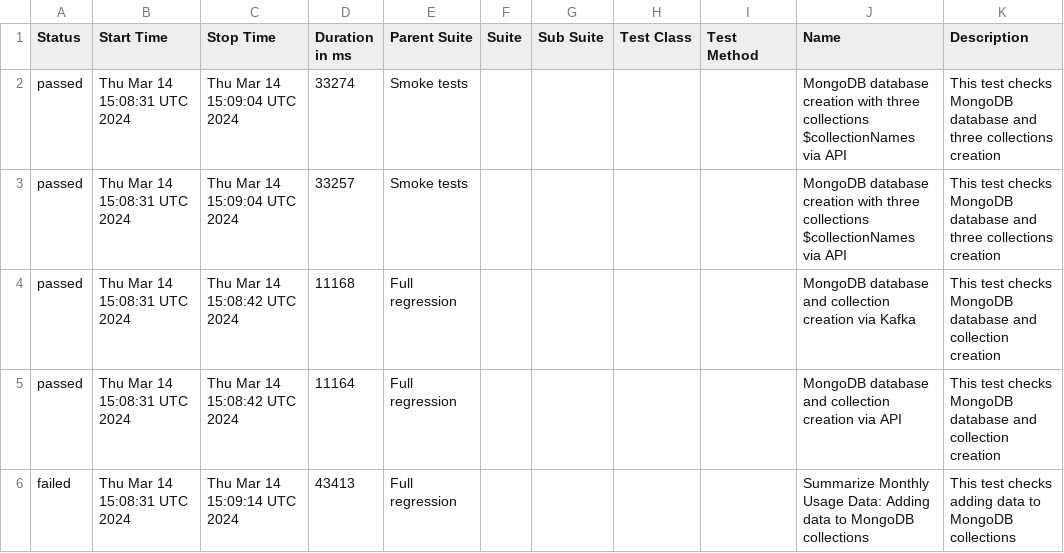
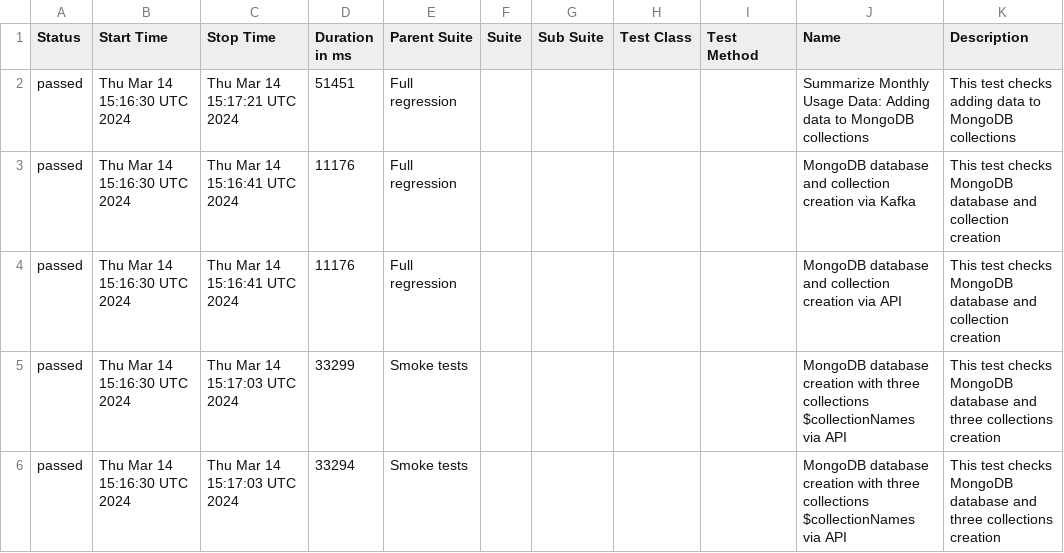
Before and after one commit to studyNewTrendsInAutomatedTesting/jestAllureResults, a CSV file: data/suites.csv, drawn as a sheet.

Commit message:
deploy: studyNewTrendsInAutomatedTesting/applicationToTestFromDockerCompose@1bcf30bdcf827d0957aa4ca9cc669c84c351c24c

```diff
--- a/data/suites.csv
+++ b/data/suites.csv
@@ -1,6 +1,6 @@
 "Status","Start Time","Stop Time","Duration in ms","Parent Suite","Suite","Sub Suite","Test Class","Test Method","Name","Description"
-"passed","Thu Mar 14 15:08:31 UTC 2024","Thu Mar 14 15:09:04 UTC 2024","33274","Smoke tests","","","","","MongoDB database creation with three collections $collectionNames via API","This test checks MongoDB database and three collections creation"
-"passed","Thu Mar 14 15:08:31 UTC 2024","Thu Mar 14 15:09:04 UTC 2024","33257","Smoke tests","","","","","MongoDB database creation with three collections $collectionNames via API","This test checks MongoDB database and three collections creation"
-"passed","Thu Mar 14 15:08:31 UTC 2024","Thu Mar 14 15:08:42 UTC 2024","11168","Full regression","","","","","MongoDB database and collection creation via Kafka","This test checks MongoDB database and collection creation"
-"passed","Thu Mar 14 15:08:31 UTC 2024","Thu Mar 14 15:08:42 UTC 2024","11164","Full regression","","","","","MongoDB database and collection creation via API","This test checks MongoDB database and collection creation"
-"failed","Thu Mar 14 15:08:31 UTC 2024","Thu Mar 14 15:09:14 UTC 2024","43413","Full regression","","","","","Summarize Monthly Usage Data: Adding data to MongoDB collections","This test checks adding data to MongoDB collections"
+"passed","Thu Mar 14 15:16:30 UTC 2024","Thu Mar 14 15:17:21 UTC 2024","51451","Full regression","","","","","Summarize Monthly Usage Data: Adding data to MongoDB collections","This test checks adding data to MongoDB collections"
+"passed","Thu Mar 14 15:16:30 UTC 2024","Thu Mar 14 15:16:41 UTC 2024","11176","Full regression","","","","","MongoDB database and collection creation via Kafka","This test checks MongoDB database and collection creation"
+"passed","Thu Mar 14 15:16:30 UTC 2024","Thu Mar 14 15:16:41 UTC 2024","11176","Full regression","","","","","MongoDB database and collection creation via API","This test checks MongoDB database and collection creation"
+"passed","Thu Mar 14 15:16:30 UTC 2024","Thu Mar 14 15:17:03 UTC 2024","33299","Smoke tests","","","","","MongoDB database creation with three collections $collectionNames via API","This test checks MongoDB database and three collections creation"
+"passed","Thu Mar 14 15:16:30 UTC 2024","Thu Mar 14 15:17:03 UTC 2024","33294","Smoke tests","","","","","MongoDB database creation with three collections $collectionNames via API","This test checks MongoDB database and three collections creation"
```
Also changed, not shown: 41 other files.
